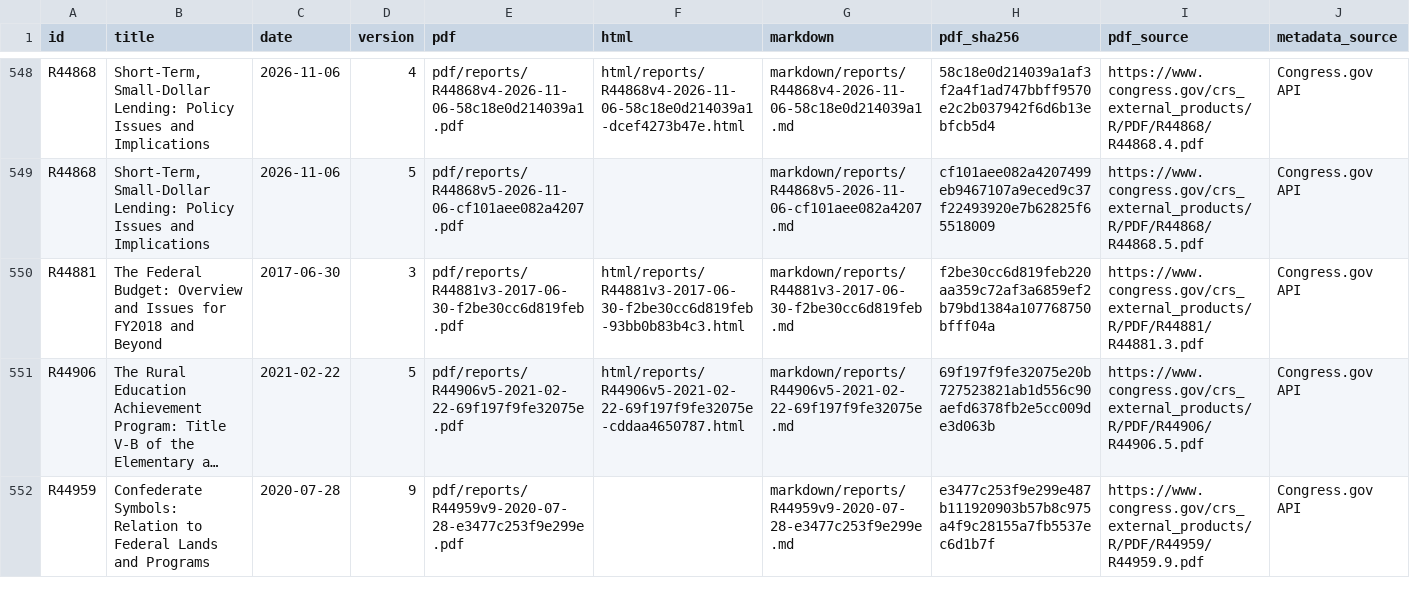
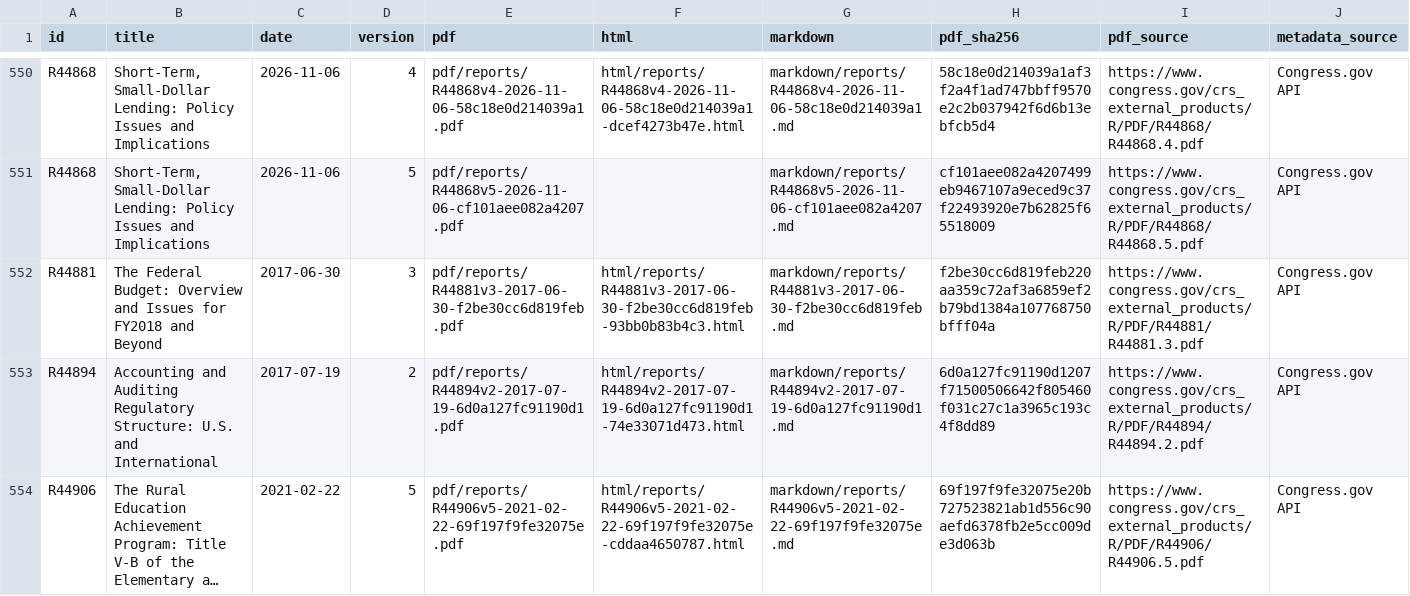
Before and after one commit to krischen-77/crs-reports, a CSV file: data/archived-reports.csv, drawn as a sheet; only a part is shown, gaps mark what is left out; the shorter side is filled out with more unchanged rows; long unchanged cells end in …; the diff covers the shown part only; the diff names each change by its address in the sheet, - before the commit and + after, or states it on an @@ line.

```diff
--- a/data/archived-reports.csv
+++ b/data/archived-reports.csv
+row 553: R44894 | Accounting and Auditing Regulatory Structure: U.S. and International | 2017-07-19 | 2 | pdf/reports/R44894v2-2017-07-19-6d0a127fc91190d1.pdf | html/reports/R44894v2-2017-07-19-6d0a127fc91190d1-74e33071d473.html | markdown/reports/R44894v2-2017-07-19-6d0a127fc91190d1.md | 6d0a127fc91190d1207f71500506642f805460f031c27c1a3965c193c4f8dd89 | https://www.congress.gov/crs_external_products/R/PDF/R44894/R44894.2.pdf | Congress.gov API
```
Also changed, not shown: 3 added rows elsewhere in this file, 24 other files.
